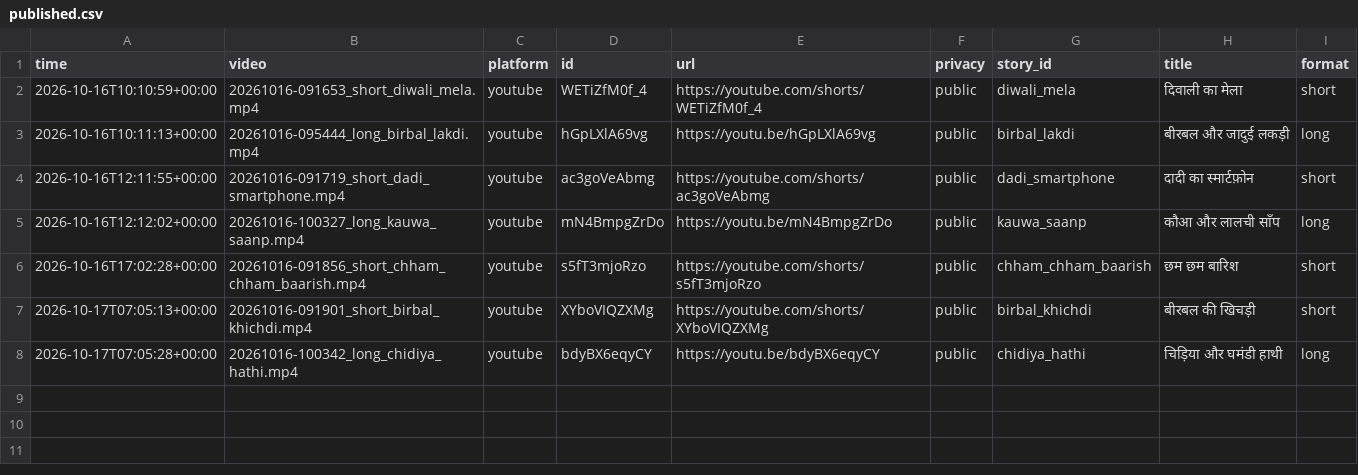
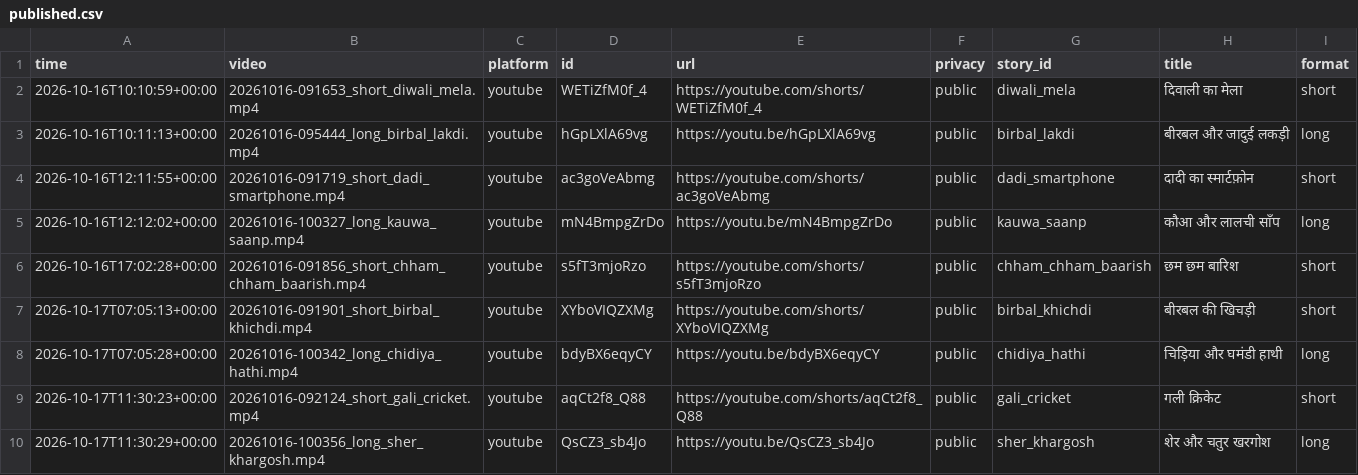
Before and after one commit to sunandthakur514-netizen/harmis, a CSV file: output/published.csv, drawn as a sheet.

```diff
--- a/output/published.csv
+++ b/output/published.csv
@@ -8 +8,3 @@ time,video,platform,id,url,privacy,story_id,title,format
 2026-10-17T07:05:28+00:00,20261016-100342_long_chidiya_hathi.mp4,youtube,bdyBX6eqyCY,https://youtu.be/bdyBX6eqyCY,public,chidiya_hathi,चिड़िया और घमंडी हाथी,long
+2026-10-17T11:30:23+00:00,20261016-092124_short_gali_cricket.mp4,youtube,aqCt2f8_Q88,https://youtube.com/shorts/aqCt2f8_Q88,public,gali_cricket,गली क्रिकेट,short
+2026-10-17T11:30:29+00:00,20261016-100356_long_sher_khargosh.mp4,youtube,QsCZ3_sb4Jo,https://youtu.be/QsCZ3_sb4Jo,public,sher_khargosh,शेर और चतुर खरगोश,long
```
